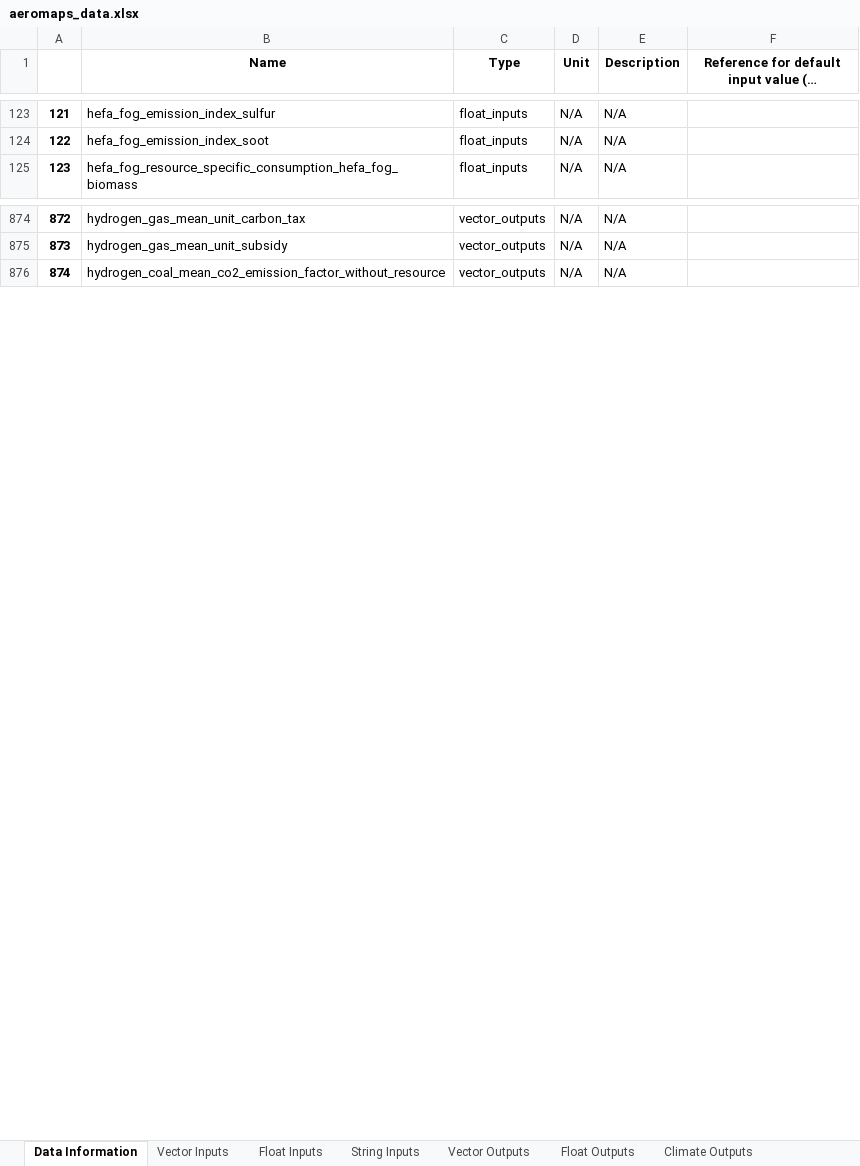
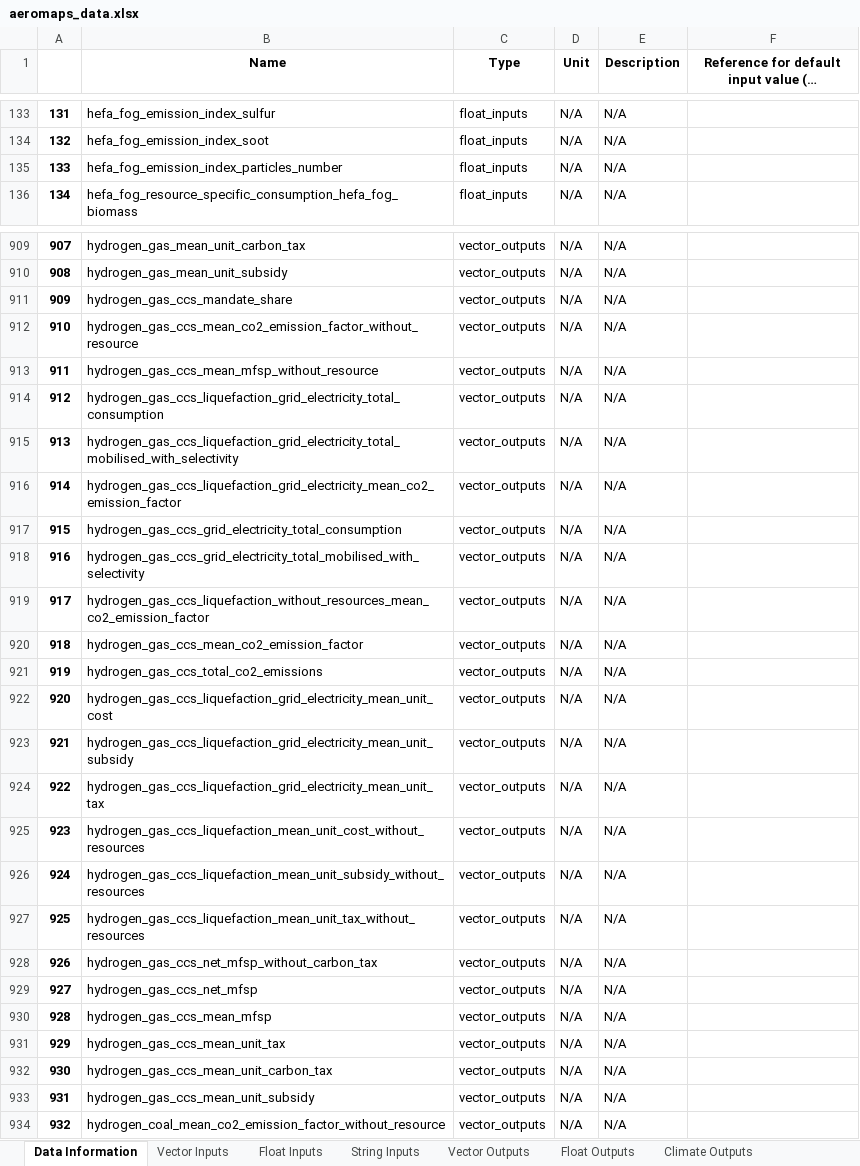
Before and after one commit to AeroMAPS/AeroMAPS, an Excel workbook: aeromaps/notebooks/tutorials/run_a_basic_calculation/aeromaps_data.xlsx, sheet Data Information, drawn as a sheet; only a part is shown, gaps mark what is left out; long unchanged cells end in …; values as stored, in another font and other column widths than the file's, no borders; 1 other sheet too large or unreadable and not compared; the diff covers the shown part only; the diff names each change by its address in the sheet, - before the commit and + after, or states it on an @@ line.

```diff
--- a/aeromaps/notebooks/tutorials/run_a_basic_calculation/aeromaps_data.xlsx (sheet Data Information)
+++ b/aeromaps/notebooks/tutorials/run_a_basic_calculation/aeromaps_data.xlsx (sheet Data Information)
@@ column A renumbered from row 101 down @@
+row 135: 133 | hefa_fog_emission_index_particles_number | float_inputs | N/A | N/A
+row 911: 909 | hydrogen_gas_ccs_mandate_share | vector_outputs | N/A | N/A
+row 912: 910 | hydrogen_gas_ccs_mean_co2_emission_factor_without_resource | vector_outputs | N/A | N/A
+row 913: 911 | hydrogen_gas_ccs_mean_mfsp_without_resource | vector_outputs | N/A | N/A
+row 914: 912 | hydrogen_gas_ccs_liquefaction_grid_electricity_total_consumption | vector_outputs | N/A | N/A
+row 915: 913 | hydrogen_gas_ccs_liquefaction_grid_electricity_total_mobilised_with_selectivity | vector_outputs | N/A | N/A
+row 916: 914 | hydrogen_gas_ccs_liquefaction_grid_electricity_mean_co2_emission_factor | vector_outputs | N/A | N/A
+row 917: 915 | hydrogen_gas_ccs_grid_electricity_total_consumption | vector_outputs | N/A | N/A
+row 918: 916 | hydrogen_gas_ccs_grid_electricity_total_mobilised_with_selectivity | vector_outputs | N/A | N/A
+row 919: 917 | hydrogen_gas_ccs_liquefaction_without_resources_mean_co2_emission_factor | vector_outputs | N/A | N/A
+row 920: 918 | hydrogen_gas_ccs_mean_co2_emission_factor | vector_outputs | N/A | N/A
+row 921: 919 | hydrogen_gas_ccs_total_co2_emissions | vector_outputs | N/A | N/A
+row 922: 920 | hydrogen_gas_ccs_liquefaction_grid_electricity_mean_unit_cost | vector_outputs | N/A | N/A
+row 923: 921 | hydrogen_gas_ccs_liquefaction_grid_electricity_mean_unit_subsidy | vector_outputs | N/A | N/A
+row 924: 922 | hydrogen_gas_ccs_liquefaction_grid_electricity_mean_unit_tax | vector_outputs | N/A | N/A
+row 925: 923 | hydrogen_gas_ccs_liquefaction_mean_unit_cost_without_resources | vector_outputs | N/A | N/A
+row 926: 924 | hydrogen_gas_ccs_liquefaction_mean_unit_subsidy_without_resources | vector_outputs | N/A | N/A
+row 927: 925 | hydrogen_gas_ccs_liquefaction_mean_unit_tax_without_resources | vector_outputs | N/A | N/A
+row 928: 926 | hydrogen_gas_ccs_net_mfsp_without_carbon_tax | vector_outputs | N/A | N/A
+row 929: 927 | hydrogen_gas_ccs_net_mfsp | vector_outputs | N/A | N/A
+row 930: 928 | hydrogen_gas_ccs_mean_mfsp | vector_outputs | N/A | N/A
+row 931: 929 | hydrogen_gas_ccs_mean_unit_tax | vector_outputs | N/A | N/A
+row 932: 930 | hydrogen_gas_ccs_mean_unit_carbon_tax | vector_outputs | N/A | N/A
+row 933: 931 | hydrogen_gas_ccs_mean_unit_subsidy | vector_outputs | N/A | N/A
```
Also changed, not shown: 74 added rows, 7 removed rows, 89 moved rows and 5 edited cells elsewhere in this sheet, sheet Climate Outputs, sheet Float Inputs, sheet String Inputs, sheet Float Outputs, 27 other files.
